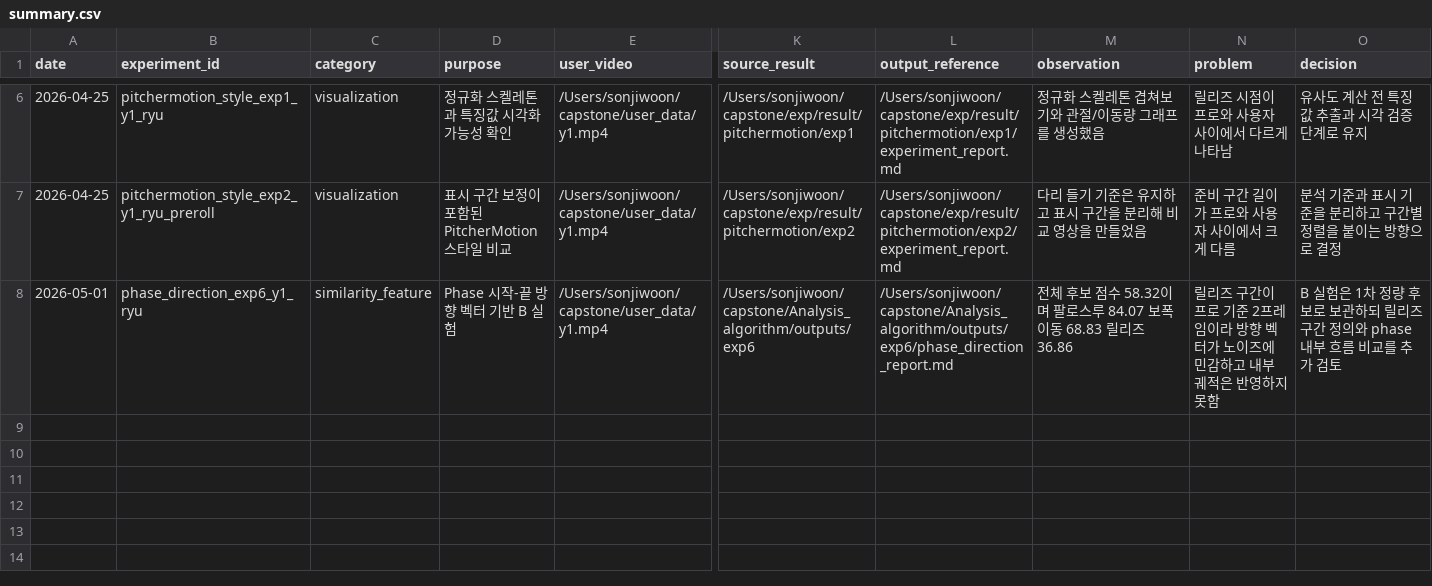
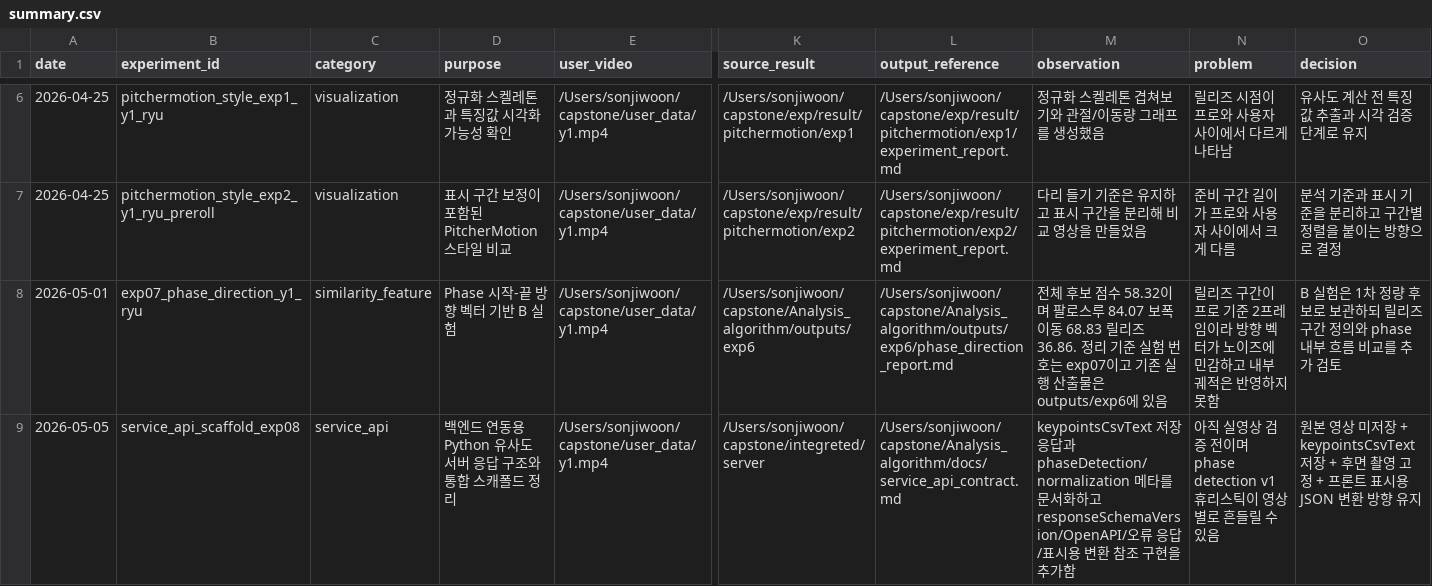
Before and after one commit to 2026Capstone-Yageumyageum/Analysis_algorithm, a CSV file: results/summary.csv, drawn as a sheet; only a part is shown, gaps mark what is left out; rows hold the shown columns only; the diff names each change by its address in the sheet, - before the commit and + after, or states it on an @@ line.

```diff
--- a/results/summary.csv
+++ b/results/summary.csv
-B8 (experiment_id): phase_direction_exp6_y1_ryu
+B8 (experiment_id): exp07_phase_direction_y1_ryu
-M8 (observation): …릴리즈 36.86
+M8 (observation): …릴리즈 36.86. 정리 기준 실험 번호는 exp07이고 기존 실행 산출물은 outputs/exp6에 있음
+row 9: 2026-05-05 | service_api_scaffold_exp08 | service_api | 백엔드 연동용 Python 유사도 서버 응답 구조와 통합 스캐폴드 정리 | /Users/sonjiwoon/capstone/user_data/y1.mp4 | /Users/sonjiwoon/capstone/integreted/server | /Users/sonjiwoon/capstone/Analysis_algorithm/docs/service_api_contract.md | keypointsCsvText 저장 응답과 phaseDetection/normalization 메타를 문서화하고 responseSchemaVersion/OpenAPI/오류 응답/표시용 변환 참조 구현을 추가함 | 아직 실영상 검증 전이며 phase detection v1 휴리스틱이 영상별로 흔들릴 수 있음 | 원본 영상 미저장 + keypointsCsvText 저장 + 후면 촬영 고정 + 프론트 표시용 JSON 변환 방향 유지
```
Also changed, not shown: 6 other files.
